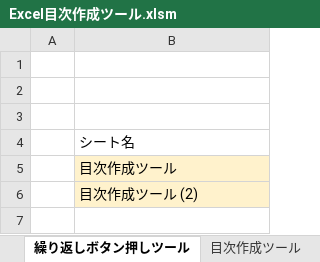
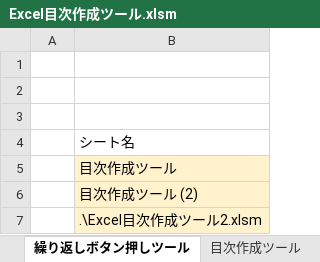
Before and after one commit to Tand0/CreateTableOfContentsExcelUsingSheetNames, an Excel workbook: src/Excel目次作成ツール.xlsm, sheet 繰り返しボタン押しツール, drawn as a sheet; values as stored, in another font and other column widths than the file's, no borders; charts and pictures not drawn; the diff names each change by its address in the sheet, - before the commit and + after, or states it on an @@ line.

```diff
--- a/src/Excel目次作成ツール.xlsm (sheet 繰り返しボタン押しツール)
+++ b/src/Excel目次作成ツール.xlsm (sheet 繰り返しボタン押しツール)
+row 7:  | .\Excel目次作成ツール2.xlsm
```
Also changed, not shown: out/aaa.xlsx, out/bbb.xlsx, 11 other files.
